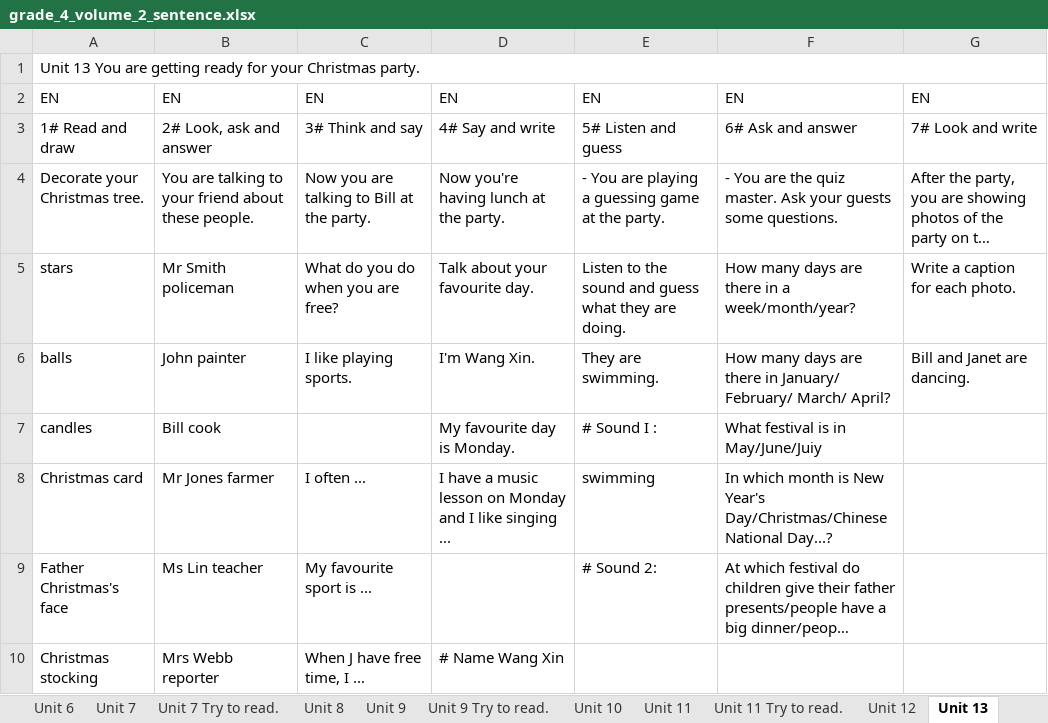
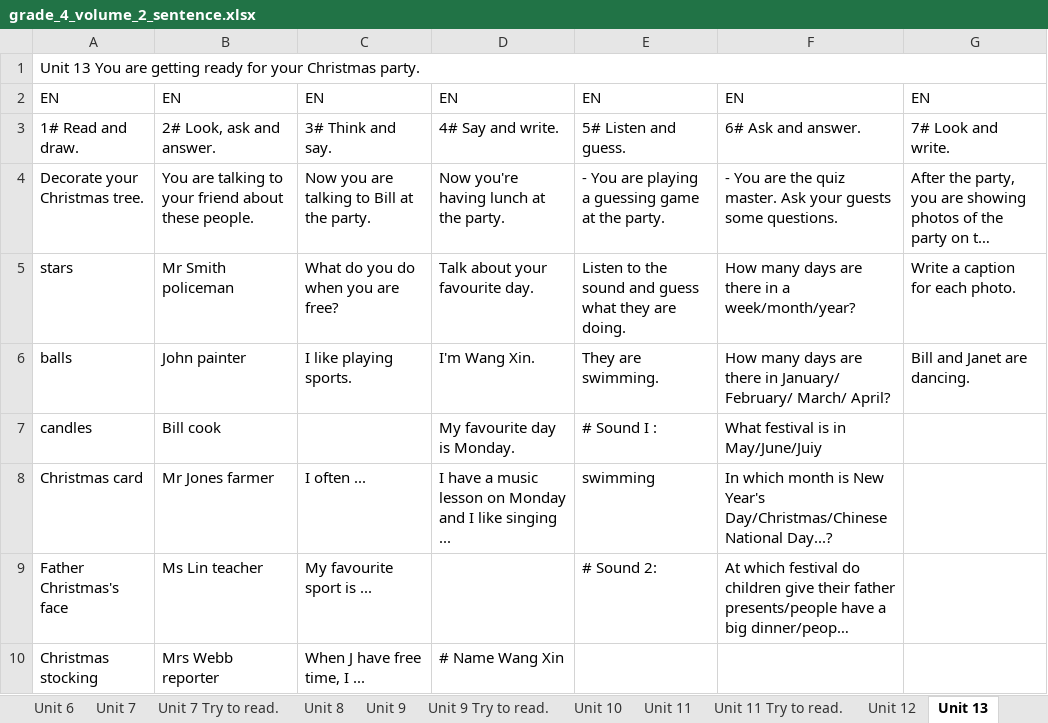
Before and after one commit to tl-cn/etw, an Excel workbook: excel/grade_4_volume_2_sentence.xlsx, sheet Unit 13, drawn as a sheet; only a part is shown; long unchanged cells end in …; values as stored, in another font and other column widths than the file's, no cell formats; the diff names each change by its address in the sheet, - before the commit and + after, or states it on an @@ line.

```diff
--- a/excel/grade_4_volume_2_sentence.xlsx (sheet Unit 13)
+++ b/excel/grade_4_volume_2_sentence.xlsx (sheet Unit 13)
-A3: 1# Read and draw
+A3: 1# Read and draw.
-B3: 2# Look, ask and answer
+B3: 2# Look, ask and answer.
-C3: 3# Think and say
+C3: 3# Think and say.
-D3: 4# Say and write
+D3: 4# Say and write.
-E3: 5# Listen and guess
+E3: 5# Listen and guess.
-F3: 6# Ask and answer
+F3: 6# Ask and answer.
-G3: 7# Look and write
+G3: 7# Look and write.
```
Also changed, not shown: sheet Unit 10, sheet Unit 12, sheet Unit 6, sheet Unit 2, sheet Unit 4, sheet Unit 11, 7 more sheets, other sheet tabs, cell formats.
